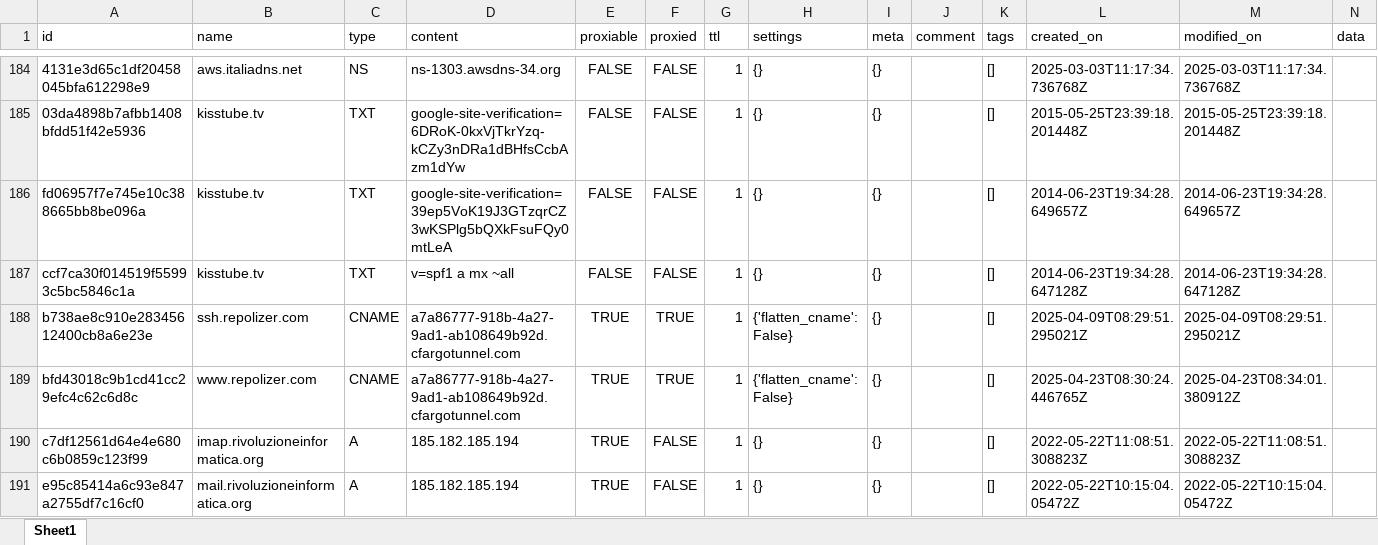
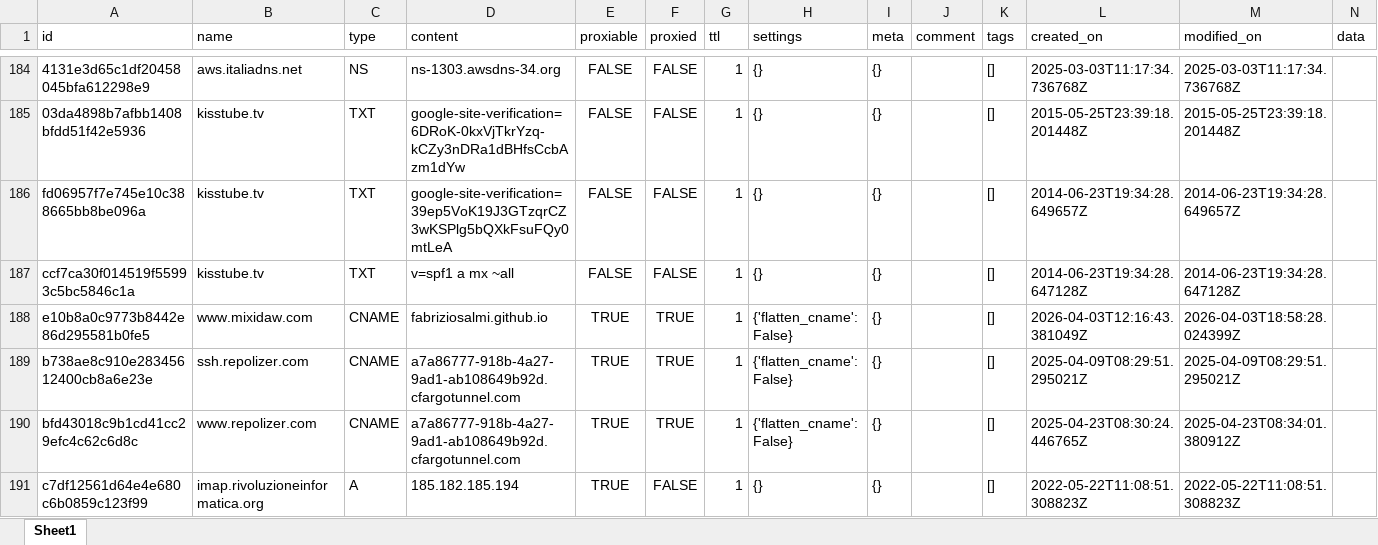
Before and after one commit to fabriziosalmi/cf-box, an Excel workbook: exports/cloudflare_dns_records.xlsx, sheet Sheet1, drawn as a sheet; only a part is shown, gaps mark what is left out; the shorter side is filled out with more unchanged rows; values as stored, in another font and other column widths than the file's, no borders; rows hold the shown columns only; the diff names each change by its address in the sheet, - before the commit and + after, or states it on an @@ line.

```diff
--- a/exports/cloudflare_dns_records.xlsx (sheet Sheet1)
+++ b/exports/cloudflare_dns_records.xlsx (sheet Sheet1)
+row 188: e10b8a0c9773b8442e86d295581b0fe5 | www.mixidaw.com | CNAME | fabriziosalmi.github.io | TRUE | TRUE | 1 | {'flatten_cname': False} | {} |  | [] | 2026-04-03T12:16:43.381049Z | 2026-04-03T18:58:28.024399Z
```
Also changed, not shown: 3 other files.
